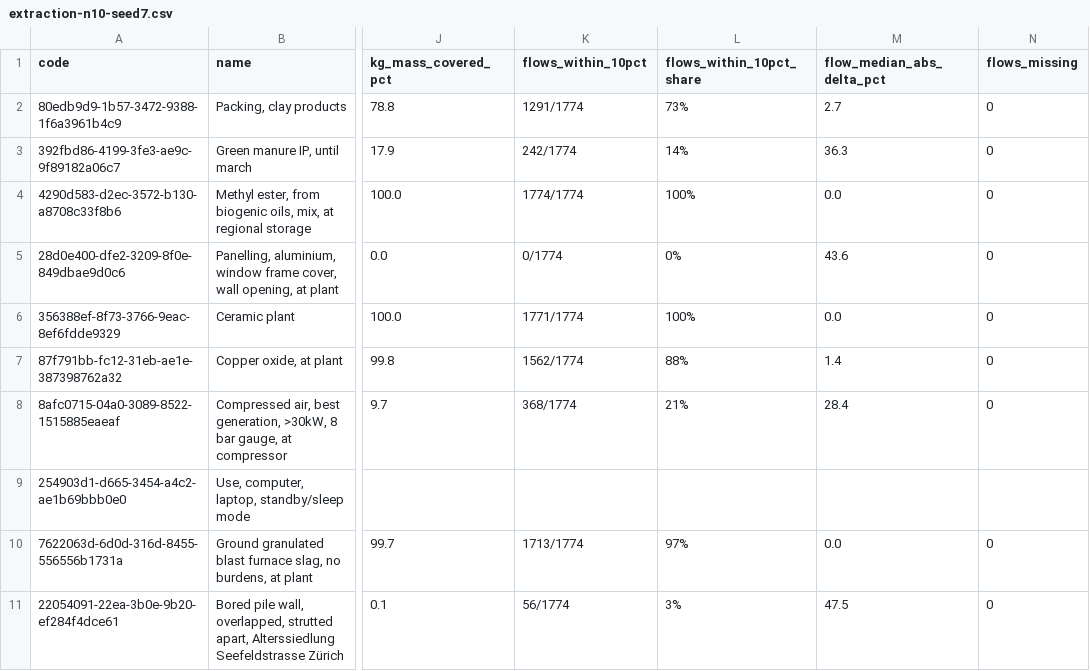
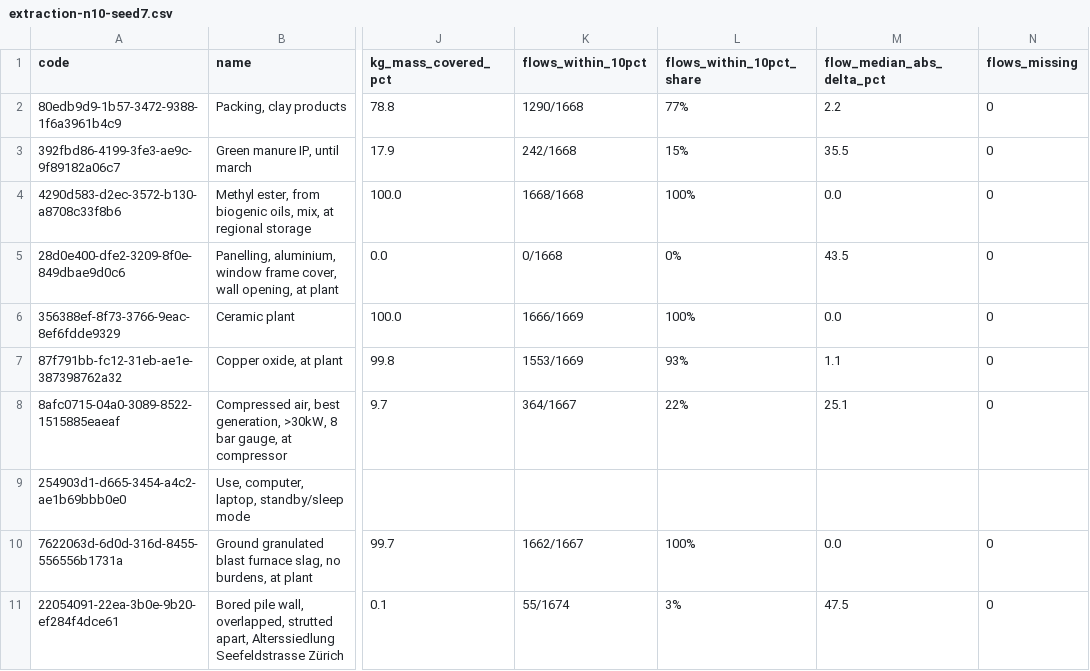
Before and after one commit to LouisFreboeuf/brightcon-hacktlon_reverse-engineering-bafu, a CSV file: results/benchmark/extraction-n10-seed7.csv, drawn as a sheet; only a part is shown, gaps mark what is left out; the diff names each change by its address in the sheet, - before the commit and + after, or states it on an @@ line.

```diff
--- a/results/benchmark/extraction-n10-seed7.csv
+++ b/results/benchmark/extraction-n10-seed7.csv
-K2 (flows_within_10pct): 1291/1774
+K2 (flows_within_10pct): 1290/1668
-L2 (flows_within_10pct_share): 73%
+L2 (flows_within_10pct_share): 77%
-M2 (flow_median_abs_delta_pct): 2.7
+M2 (flow_median_abs_delta_pct): 2.2
-K3 (flows_within_10pct): 242/1774
+K3 (flows_within_10pct): 242/1668
-L3 (flows_within_10pct_share): 14%
+L3 (flows_within_10pct_share): 15%
-M3 (flow_median_abs_delta_pct): 36.3
+M3 (flow_median_abs_delta_pct): 35.5
-K4 (flows_within_10pct): 1774/1774
+K4 (flows_within_10pct): 1668/1668
-K5 (flows_within_10pct): 0/1774
+K5 (flows_within_10pct): 0/1668
-M5 (flow_median_abs_delta_pct): 43.6
+M5 (flow_median_abs_delta_pct): 43.5
-K6 (flows_within_10pct): 1771/1774
+K6 (flows_within_10pct): 1666/1669
-K7 (flows_within_10pct): 1562/1774
+K7 (flows_within_10pct): 1553/1669
-L7 (flows_within_10pct_share): 88%
+L7 (flows_within_10pct_share): 93%
-M7 (flow_median_abs_delta_pct): 1.4
+M7 (flow_median_abs_delta_pct): 1.1
-K8 (flows_within_10pct): 368/1774
+K8 (flows_within_10pct): 364/1667
-L8 (flows_within_10pct_share): 21%
+L8 (flows_within_10pct_share): 22%
-M8 (flow_median_abs_delta_pct): 28.4
+M8 (flow_median_abs_delta_pct): 25.1
-K10 (flows_within_10pct): 1713/1774
+K10 (flows_within_10pct): 1662/1667
-L10 (flows_within_10pct_share): 97%
+L10 (flows_within_10pct_share): 100%
-K11 (flows_within_10pct): 56/1774
+K11 (flows_within_10pct): 55/1674
```
Also changed, not shown: results/benchmark/flow-n10-seed7.csv, results/rebuild_status.csv, 43 other files.
